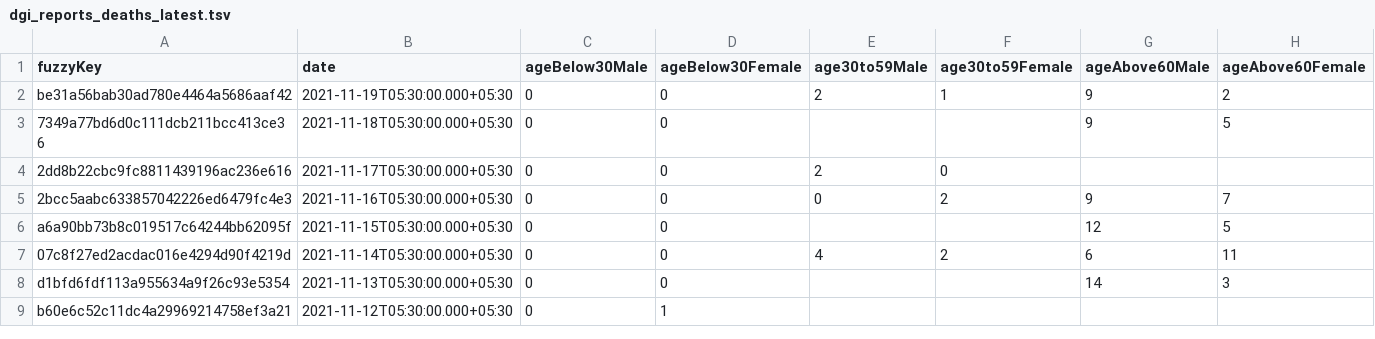
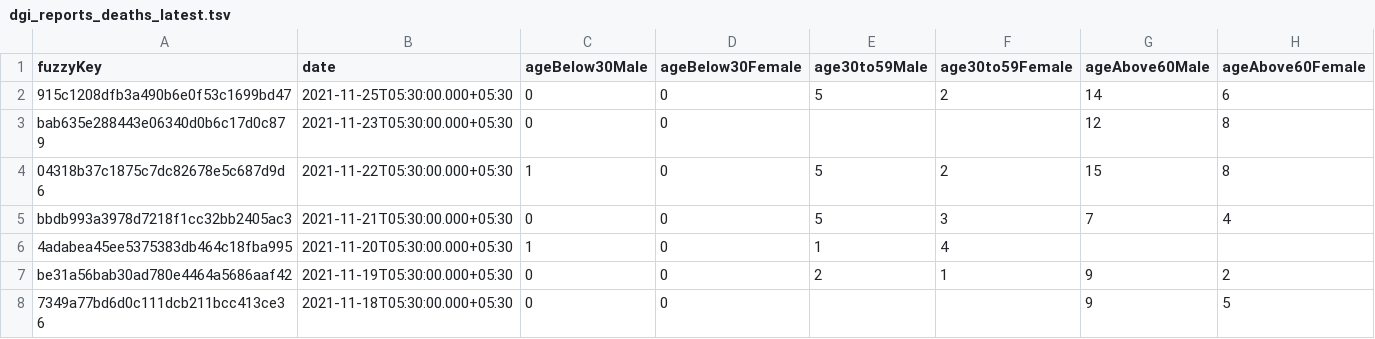
Before and after one commit to kaveenr/covid19-memorial-lk-data, a TSV file: data/dgi_reports_deaths_latest.tsv, drawn as a sheet; only a part is shown; the shorter side is filled out with more unchanged rows; the diff names each change by its address in the sheet, - before the commit and + after, or states it on an @@ line.

```diff
--- a/data/dgi_reports_deaths_latest.tsv
+++ b/data/dgi_reports_deaths_latest.tsv
+row 2: 915c1208dfb3a490b6e0f53c1699bd47 | 2021-11-25T05:30:00.000+05:30 | 0 | 0 | 5 | 2 | 14 | 6
+row 3: bab635e288443e06340d0b6c17d0c879 | 2021-11-23T05:30:00.000+05:30 | 0 | 0 |  |  | 12 | 8
+row 4: 04318b37c1875c7dc82678e5c687d9d6 | 2021-11-22T05:30:00.000+05:30 | 1 | 0 | 5 | 2 | 15 | 8
+row 5: bbdb993a3978d7218f1cc32bb2405ac3 | 2021-11-21T05:30:00.000+05:30 | 0 | 0 | 5 | 3 | 7 | 4
+row 6: 4adabea45ee5375383db464c18fba995 | 2021-11-20T05:30:00.000+05:30 | 1 | 0 | 1 | 4
```
Also changed, not shown: 2 other files.
